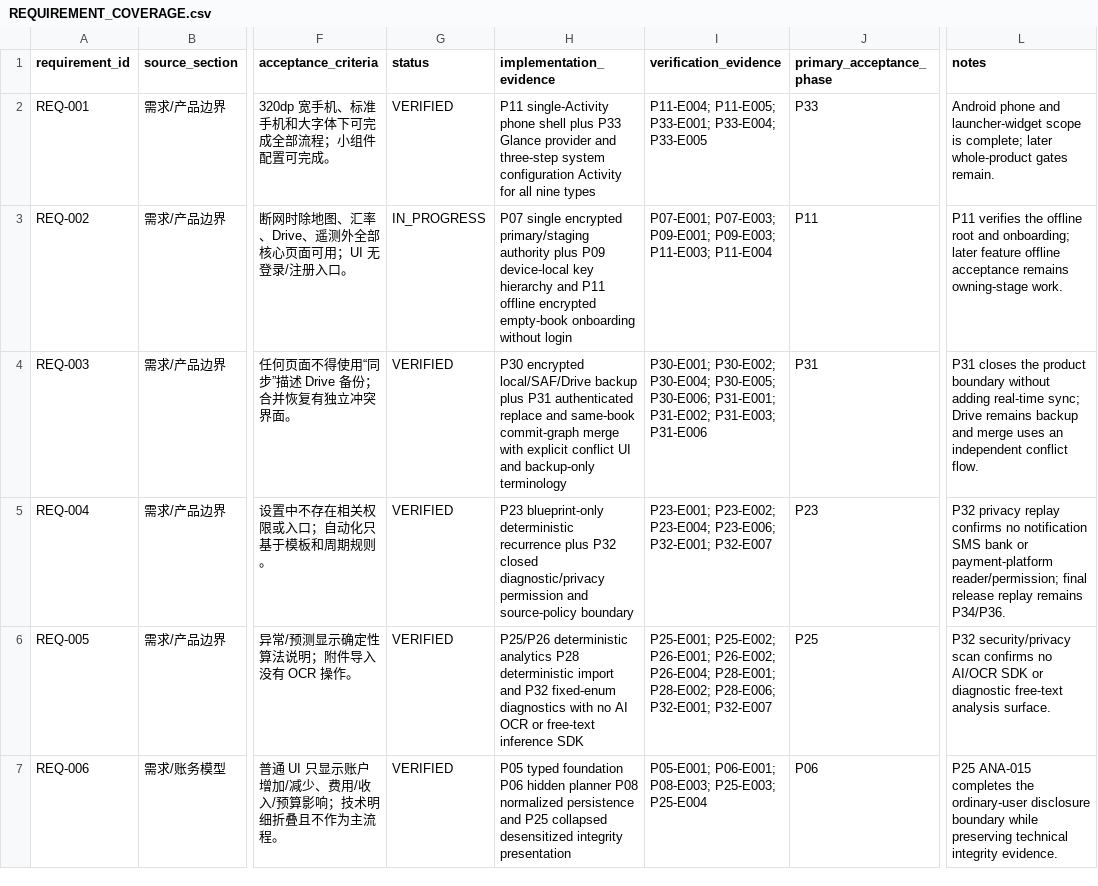
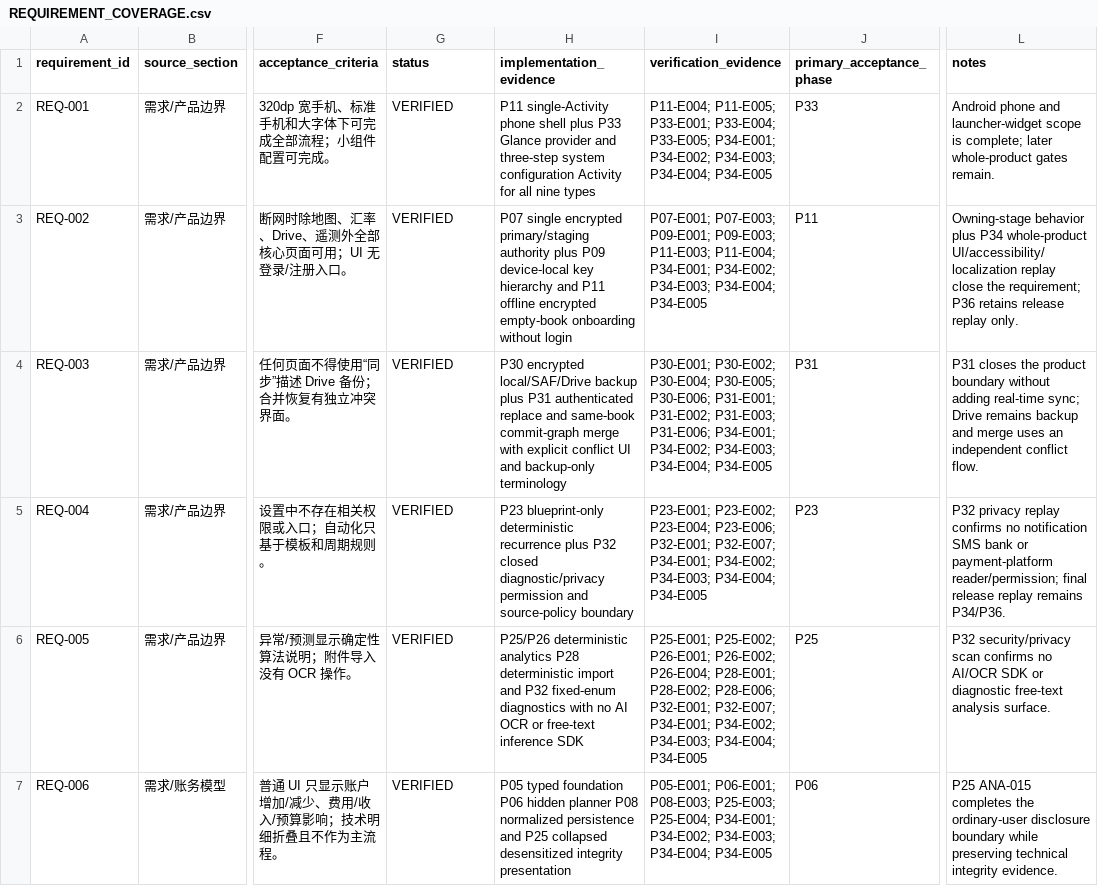
Before and after one commit to HANLONG-WANG/ExpenseTracker, a CSV file: docs/implementation/REQUIREMENT_COVERAGE.csv, drawn as a sheet; only a part is shown, gaps mark what is left out; the diff covers the shown part only; the diff names each change by its address in the sheet, - before the commit and + after, or states it on an @@ line.

```diff
--- a/docs/implementation/REQUIREMENT_COVERAGE.csv
+++ b/docs/implementation/REQUIREMENT_COVERAGE.csv
-I2 (verification_evidence): …P33-E001; P33-E004; P33-E005
+I2 (verification_evidence): …P33-E001; P33-E004; P33-E005; P34-E001; P34-E002; P34-E003; P34-E004; P34-E005
-G3 (status): IN_PROGRESS
+G3 (status): VERIFIED
-I3 (verification_evidence): …P09-E003; P11-E003; P11-E004
+I3 (verification_evidence): …P09-E003; P11-E003; P11-E004; P34-E001; P34-E002; P34-E003; P34-E004; P34-E005
-L3 (notes): P11 verifies the offline root and onboarding; later feature offline acceptance remains owning-stage work.
+L3 (notes): Owning-stage behavior plus P34 whole-product UI/accessibility/localization replay close the requirement; P36 retains release replay only.
-I4 (verification_evidence): …P31-E002; P31-E003; P31-E006
+I4 (verification_evidence): …P31-E002; P31-E003; P31-E006; P34-E001; P34-E002; P34-E003; P34-E004; P34-E005
-I5 (verification_evidence): …P23-E006; P32-E001; P32-E007
+I5 (verification_evidence): …P23-E006; P32-E001; P32-E007; P34-E001; P34-E002; P34-E003; P34-E004; P34-E005
-I6 (verification_evidence): …P28-E006; P32-E001; P32-E007
+I6 (verification_evidence): …P28-E006; P32-E001; P32-E007; P34-E001; P34-E002; P34-E003; P34-E004; P34-E005
-I7 (verification_evidence): …P08-E003; P25-E003; P25-E004
+I7 (verification_evidence): …P08-E003; P25-E003; P25-E004; P34-E001; P34-E002; P34-E003; P34-E004; P34-E005
```
Also changed, not shown: 115 edited cells elsewhere in this file, 25 other files.
